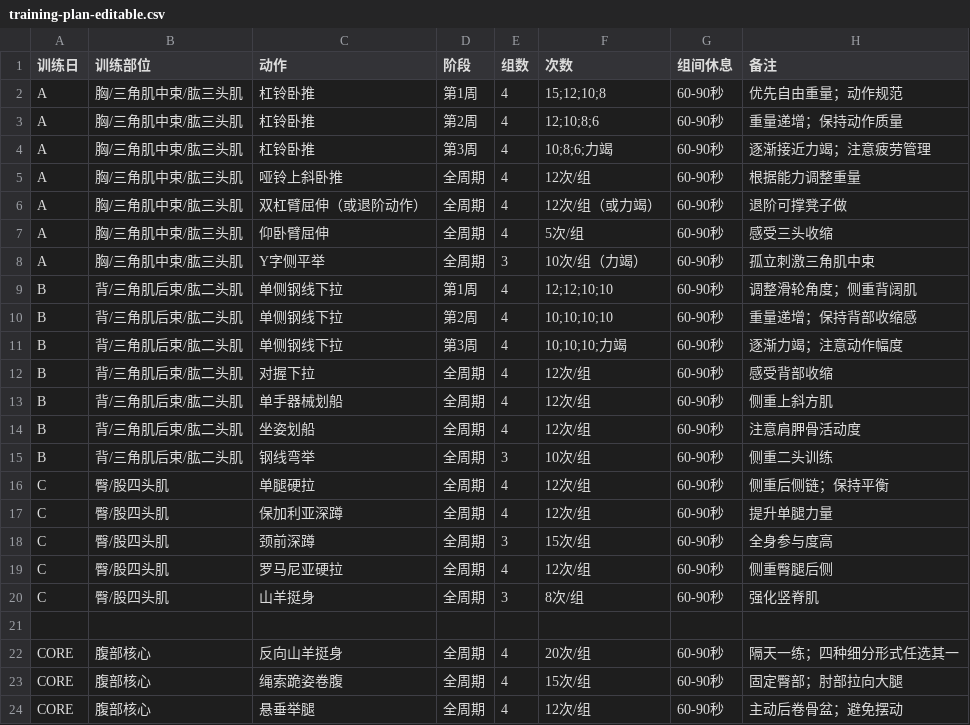
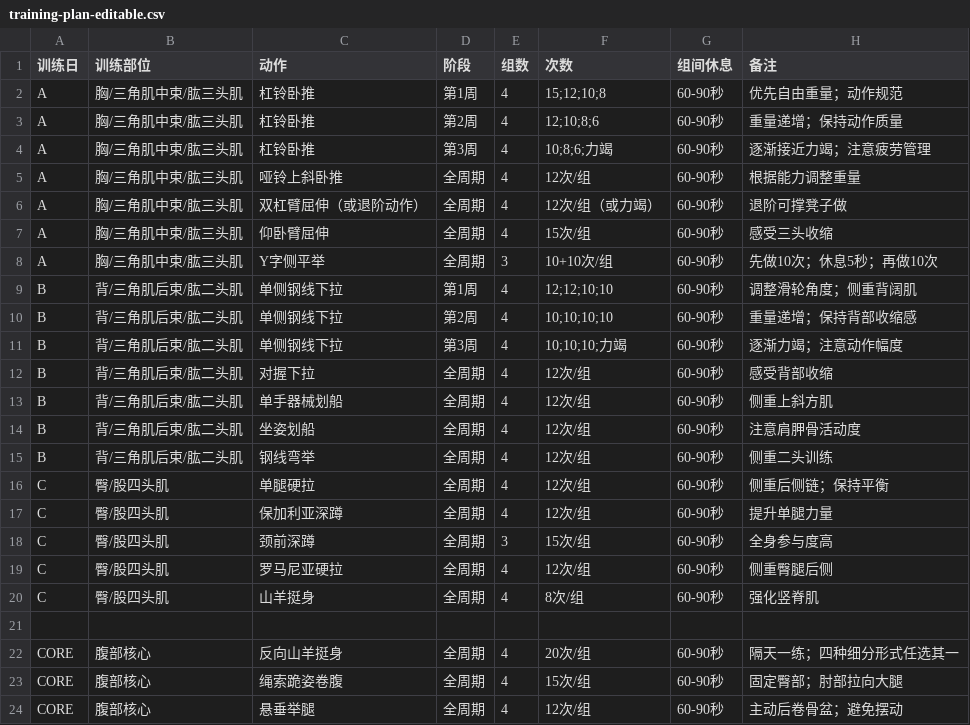
Before and after one commit to miracle161218/Fitness, a CSV file: data/training-plan-editable.csv, drawn as a sheet.

Commit message:
Update split training reps and warm-up index

```diff
--- a/data/training-plan-editable.csv
+++ b/data/training-plan-editable.csv
@@ -6,4 +6,4 @@ A,胸/三角肌中束/肱三头肌,哑铃上斜卧推,全周期,4,12次/组,60-9
 A,胸/三角肌中束/肱三头肌,双杠臂屈伸（或退阶动作）,全周期,4,12次/组（或力竭）,60-90秒,退阶可撑凳子做
-A,胸/三角肌中束/肱三头肌,仰卧臂屈伸,全周期,4,5次/组,60-90秒,感受三头收缩
-A,胸/三角肌中束/肱三头肌,Y字侧平举,全周期,3,10次/组（力竭）,60-90秒,孤立刺激三角肌中束
+A,胸/三角肌中束/肱三头肌,仰卧臂屈伸,全周期,4,15次/组,60-90秒,感受三头收缩
+A,胸/三角肌中束/肱三头肌,Y字侧平举,全周期,3,10+10次/组,60-90秒,先做10次；休息5秒；再做10次
 B,背/三角肌后束/肱二头肌,单侧钢线下拉,第1周,4,"12;12;10;10",60-90秒,调整滑轮角度；侧重背阔肌
@@ -14,3 +14,3 @@ B,背/三角肌后束/肱二头肌,单手器械划船,全周期,4,12次/组,60-9
 B,背/三角肌后束/肱二头肌,坐姿划船,全周期,4,12次/组,60-90秒,注意肩胛骨活动度
-B,背/三角肌后束/肱二头肌,钢线弯举,全周期,3,10次/组,60-90秒,侧重二头训练
+B,背/三角肌后束/肱二头肌,钢线弯举,全周期,4,12次/组,60-90秒,侧重二头训练
 C,臀/股四头肌,单腿硬拉,全周期,4,12次/组,60-90秒,侧重后侧链；保持平衡
@@ -19,3 +19,3 @@ C,臀/股四头肌,颈前深蹲,全周期,3,15次/组,60-90秒,全身参与度
 C,臀/股四头肌,罗马尼亚硬拉,全周期,4,12次/组,60-90秒,侧重臀腿后侧
-C,臀/股四头肌,山羊挺身,全周期,3,8次/组,60-90秒,强化竖脊肌
+C,臀/股四头肌,山羊挺身,全周期,4,8次/组,60-90秒,强化竖脊肌
 
```
Also changed, not shown: 5 other files.
